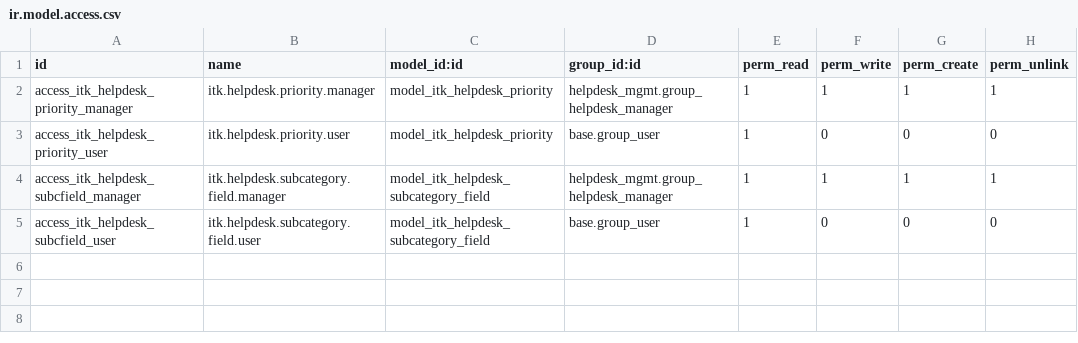
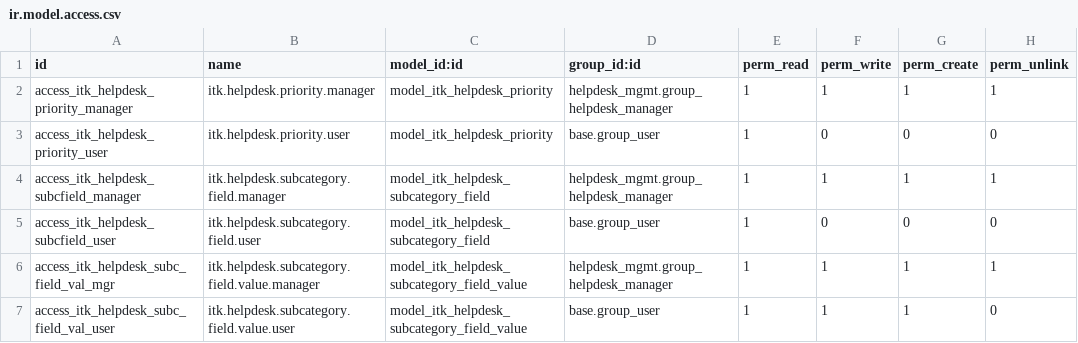
Before and after one commit to amaierhofer2026/odoo-migration, a CSV file: addons/itk_helpdesk_compat/security/ir.model.access.csv, drawn as a sheet; the diff names each change by its address in the sheet, - before the commit and + after, or states it on an @@ line.

Commit message:
feat: complete ITK helpdesk compat — dynamic fields, stages, portal
- Extended subcategory field model: 7 field types (char, text, integer, float, date, boolean, selection)
- Added selection_options and help_text to subcategory fields
- New model: itk.helpdesk.subcategory.field.value for per-ticket storage
- Added helpdesk.ticket.category inheritance with field_ids One2many
- Subcategory form with inline editable additional fields list
- Post-install hook: 6 ITK stages (Offen, in Bearbeitung, on Hold, Geschlossen/Behoben, an Partner weitergeleitet, Verrechnung mit Kunde geklärt)
- Stage list view: Status Name, E-Mail-Vorlage, Unbeaufsichtigt
- Stage form view with unattended, closed, fold, team assignment
- Stage 'Offen' has unattended=True, 'Geschlossen/Behoben' and 'Verrechnung mit Kunde geklärt' marked closed
- Portal controller with 2-step category/subcategory selection and dynamic field handling
- Security: access rights for value model

```diff
--- a/addons/itk_helpdesk_compat/security/ir.model.access.csv
+++ b/addons/itk_helpdesk_compat/security/ir.model.access.csv
+row 6: access_itk_helpdesk_subc_field_val_mgr | itk.helpdesk.subcategory.field.value.manager | model_itk_helpdesk_subcategory_field_value | helpdesk_mgmt.group_helpdesk_manager | 1 | 1 | 1 | 1
+row 7: access_itk_helpdesk_subc_field_val_user | itk.helpdesk.subcategory.field.value.user | model_itk_helpdesk_subcategory_field_value | base.group_user | 1 | 1 | 1 | 0
```
Also changed, not shown: 12 other files.
